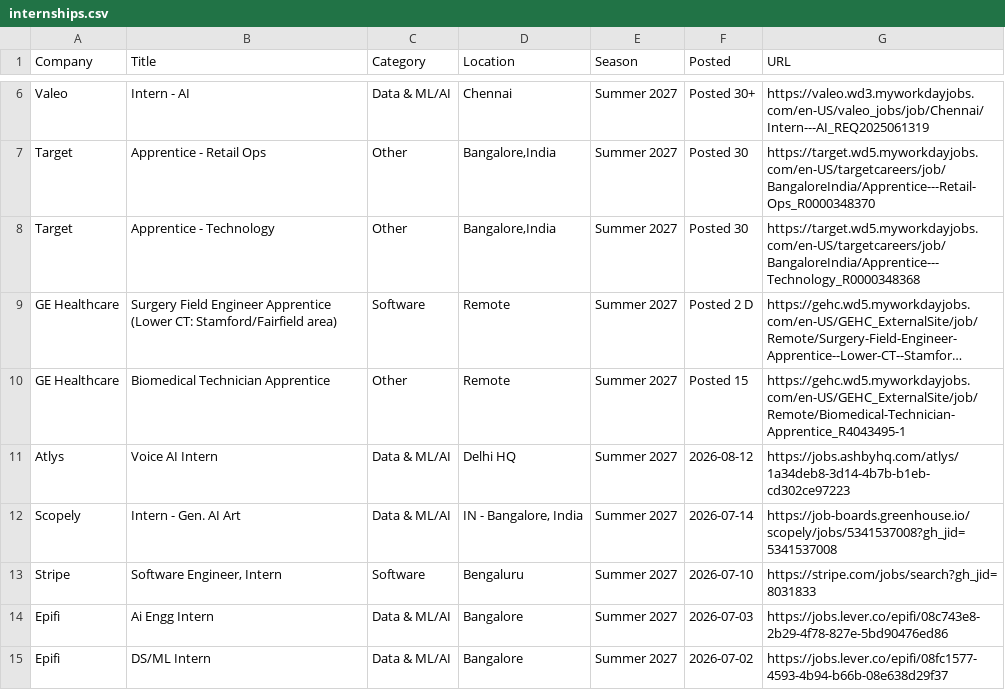
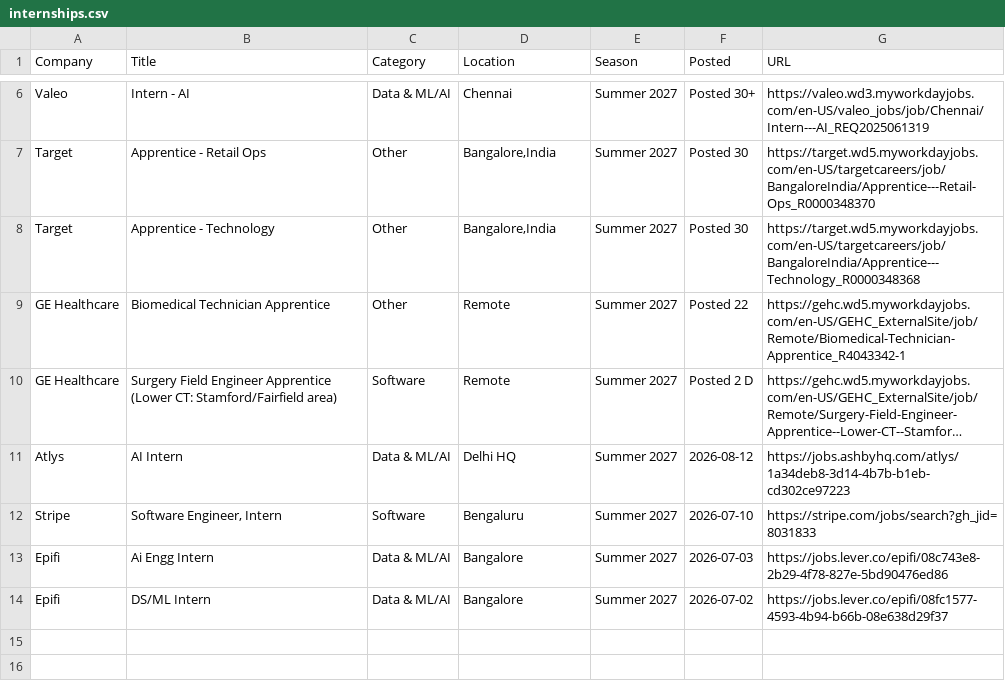
Before and after one commit to 10vulture1005/interns-work, a CSV file: data/internships.csv, drawn as a sheet; only a part is shown, gaps mark what is left out; long unchanged cells end in …; removed rows and columns are numbered as before the commit, all else as after; the diff names each change by its address in the sheet, - before the commit and + after, or states it on an @@ line.

Commit message:
chore: update internships (2026-08-18 13:07 UTC)

```diff
--- a/data/internships.csv
+++ b/data/internships.csv
+row 9: GE Healthcare | Biomedical Technician Apprentice | Other | Remote | Summer 2027 | Posted 22 | https://gehc.wd5.myworkdayjobs.com/en-US/GEHC_ExternalSite/job/Remote/Biomedical-Technician-Apprentice_R4043342-1
-row 10: GE Healthcare | Biomedical Technician Apprentice | Other | Remote | Summer 2027 | Posted 15 | https://gehc.wd5.myworkdayjobs.com/en-US/GEHC_ExternalSite/job/Remote/Biomedical-Technician-Apprentice_R4043495-1
-B11 (Title): Voice AI Intern
+B11 (Title): AI Intern
-row 12: Scopely | Intern - Gen. AI Art | Data & ML/AI | IN - Bangalore, India | Summer 2027 | 2026-07-14 | https://job-boards.greenhouse.io/scopely/jobs/5341537008?gh_jid=5341537008
```
Also changed, not shown: 9 other files.
